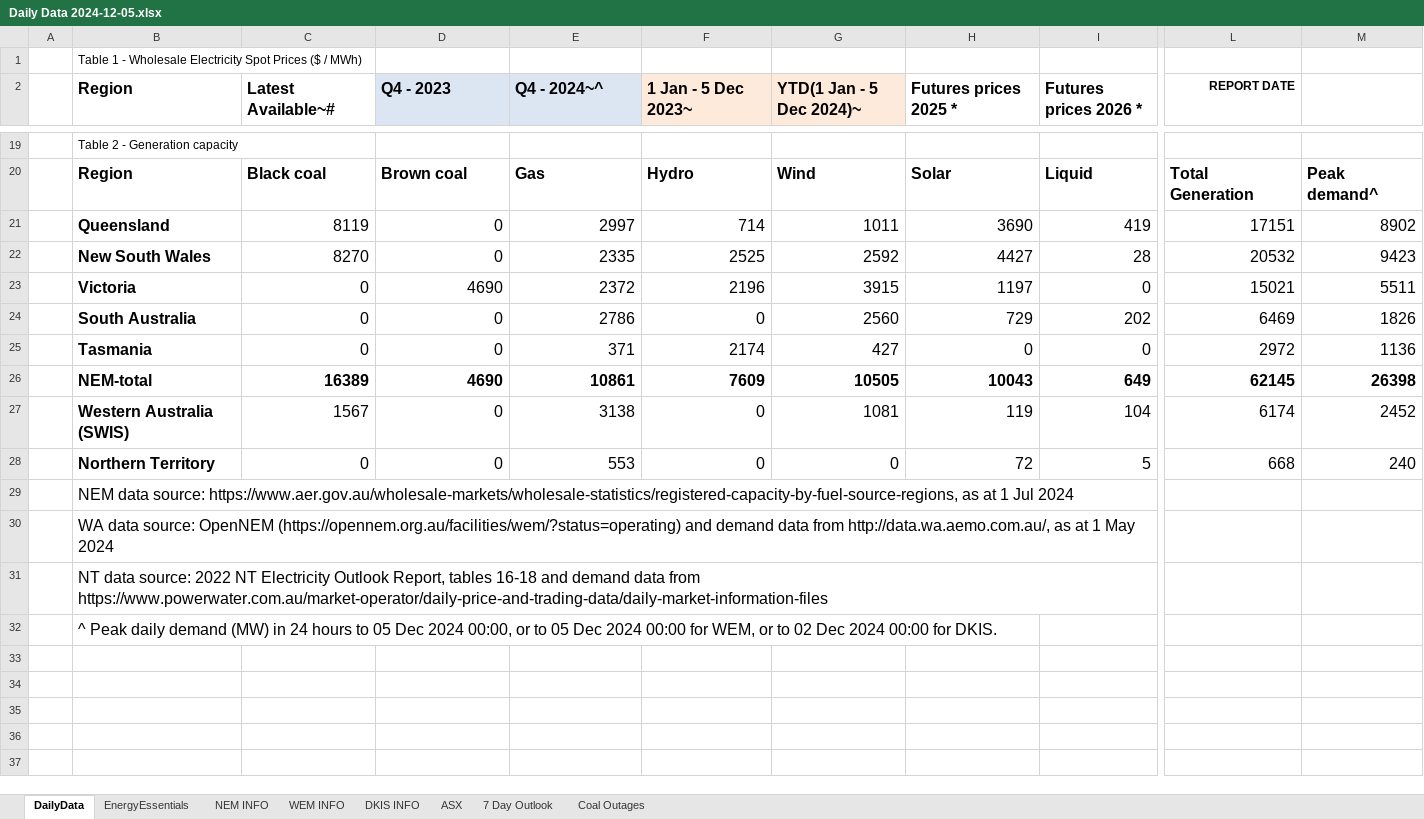
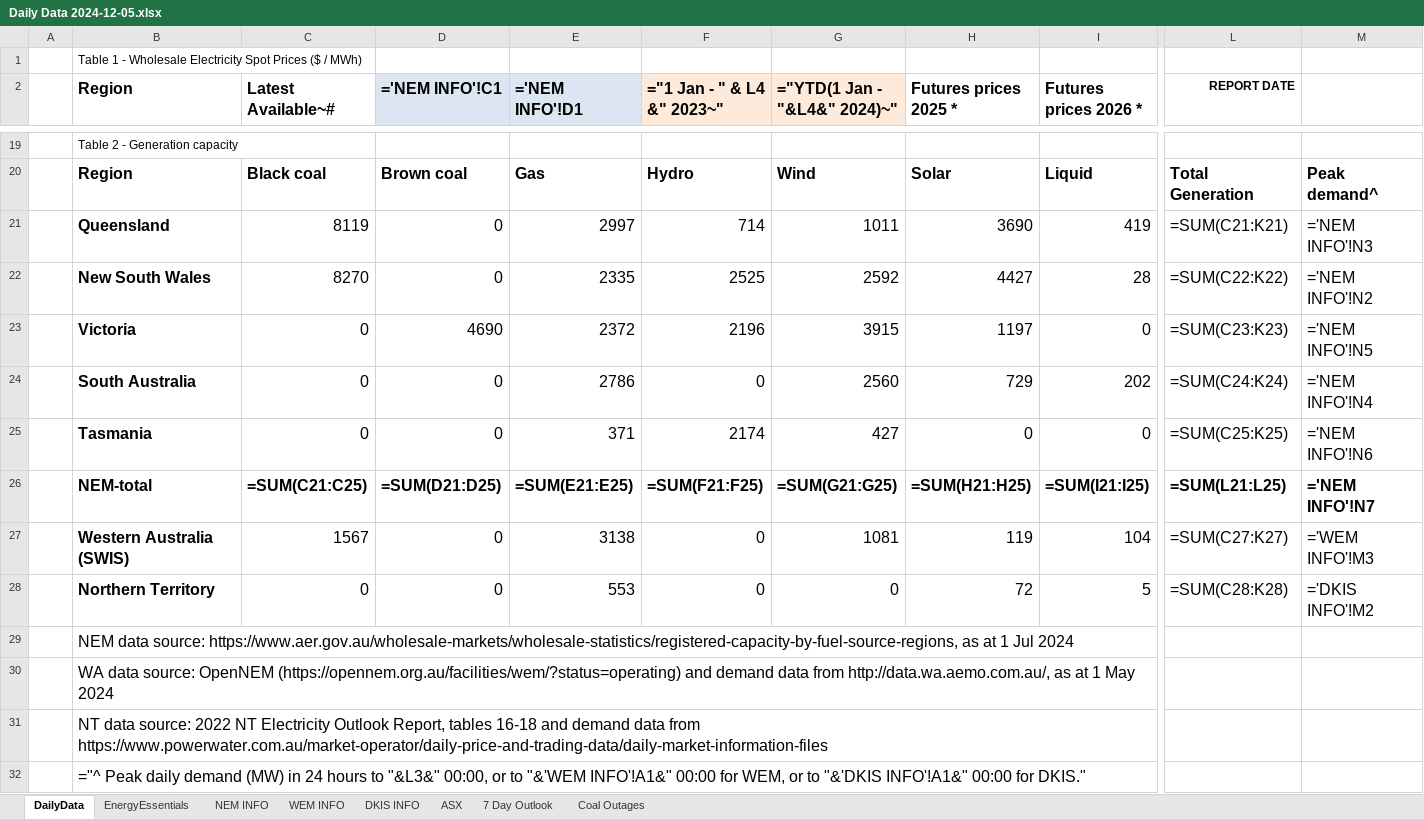
Before and after one commit to AmpedAnalytics/common-tools, an Excel workbook: Daily Data/archive/Daily Data 2024-12-05.xlsx, sheet DailyData, drawn as a sheet; only a part is shown, gaps mark what is left out; values as stored, in another font and other column widths than the file's, no borders; formulas without a stored value are shown as written; the diff covers the shown part only; the diff names each change by its address in the sheet, - before the commit and + after, or states it on an @@ line.

Commit message:
tested to make sure things are working and deleted duplicates of data

```diff
--- a/Daily Data/archive/Daily Data 2024-12-05.xlsx (sheet DailyData)
+++ b/Daily Data/archive/Daily Data 2024-12-05.xlsx (sheet DailyData)
-D2: Q4 - 2023
+D2: ='NEM INFO'!C1
-E2: Q4 - 2024~^
+E2: ='NEM INFO'!D1
-F2: 1 Jan - 5 Dec 2023~
+F2: ="1 Jan - " & L4 &" 2023~"
-G2: YTD(1 Jan - 5 Dec 2024)~
+G2: ="YTD(1 Jan - "&L4&" 2024)~"
-L21 (REPORT DATE): 17151
+L21 (REPORT DATE): =SUM(C21:K21)
-M21: 8902
+M21: ='NEM INFO'!N3
-L22 (REPORT DATE): 20532
+L22 (REPORT DATE): =SUM(C22:K22)
-M22: 9423
+M22: ='NEM INFO'!N2
-L23 (REPORT DATE): 15021
+L23 (REPORT DATE): =SUM(C23:K23)
-M23: 5511
+M23: ='NEM INFO'!N5
-L24 (REPORT DATE): 6469
+L24 (REPORT DATE): =SUM(C24:K24)
-M24: 1826
+M24: ='NEM INFO'!N4
-L25 (REPORT DATE): 2972
+L25 (REPORT DATE): =SUM(C25:K25)
-M25: 1136
+M25: ='NEM INFO'!N6
-C26 (Latest Available~#): 16389
+C26 (Latest Available~#): =SUM(C21:C25)
-D26 (='NEM INFO'!C1): 4690
+D26 (='NEM INFO'!C1): =SUM(D21:D25)
-E26 (='NEM INFO'!D1): 10861
+E26 (='NEM INFO'!D1): =SUM(E21:E25)
-F26 (="1 Jan - " & L4 &" 2023~"): 7609
+F26 (="1 Jan - " & L4 &" 2023~"): =SUM(F21:F25)
-G26 (="YTD(1 Jan - "&L4&" 2024)~"): 10505
+G26 (="YTD(1 Jan - "&L4&" 2024)~"): =SUM(G21:G25)
-H26 (Futures prices 2025 *): 10043
+H26 (Futures prices 2025 *): =SUM(H21:H25)
-I26 (Futures prices 2026 *): 649
+I26 (Futures prices 2026 *): =SUM(I21:I25)
-L26 (REPORT DATE): 62145
+L26 (REPORT DATE): =SUM(L21:L25)
-M26: 26398
+M26: ='NEM INFO'!N7
-L27 (REPORT DATE): 6174
+L27 (REPORT DATE): =SUM(C27:K27)
-M27: 2452
+M27: ='WEM INFO'!M3
-L28 (REPORT DATE): 668
+L28 (REPORT DATE): =SUM(C28:K28)
-M28: 240
+M28: ='DKIS INFO'!M2
-B32 (Region): ^ Peak daily demand (MW) in 24 hours to 05 Dec 2024 00:00, or to 05 Dec 2024 00:00 for WEM, or to 02 Dec 2024 00:00 for DKIS.
+B32 (Region): ="^ Peak daily demand (MW) in 24 hours to "&L3&" 00:00, or to "&'WEM INFO'!A1&" 00:00 for WEM, or to "&'DKIS INFO'!A1&" 00:00 for DKIS."
```
Also changed, not shown: 57 edited cells elsewhere in this sheet, sheet EnergyEssentials, sheet 7 Day Outlook, sheet DKIS INFO, sheet ASX, Daily Data/OUTPUT/COAL/outages_20241205.xlsx, Daily Data/OUTPUT/ELECTRICITY/Daily Data 2024-12-05 TODAY.xlsx, 26 other files.
